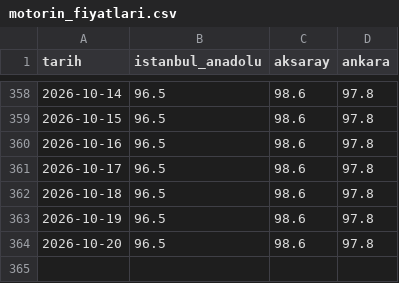
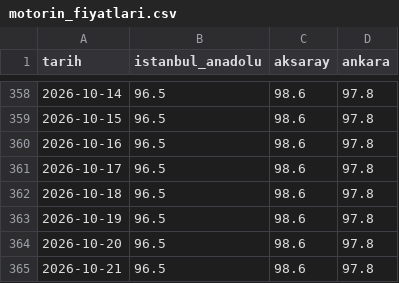
Before and after one commit to osmankara01/shell-price-tracker, a CSV file: motorin_fiyatlari.csv, drawn as a sheet; only a part is shown, gaps mark what is left out; the diff names each change by its address in the sheet, - before the commit and + after, or states it on an @@ line.

```diff
--- a/motorin_fiyatlari.csv
+++ b/motorin_fiyatlari.csv
+row 365: 2026-10-21 | 96.5 | 98.6 | 97.8
```
